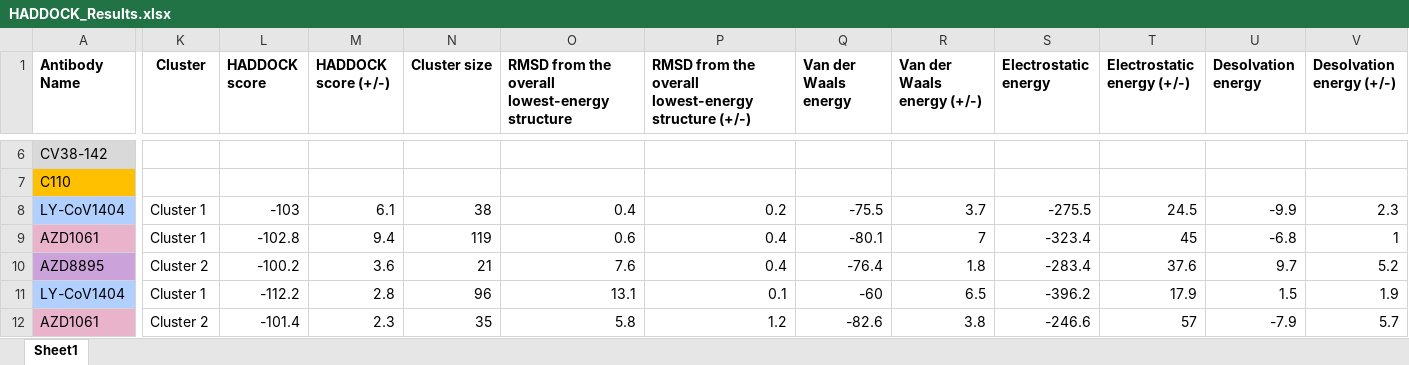
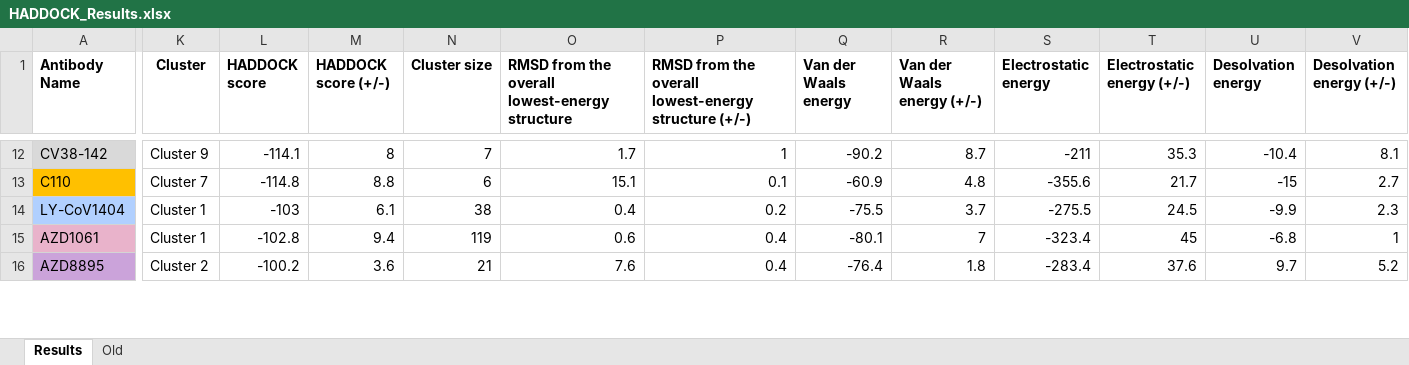
Before and after one commit to colbyford/SARS-CoV-2_B.1.1.529_Spike-RBD_Predictions, an Excel workbook: subvariants/XBB.1_recombination/HADDOCK_Results.xlsx, sheet Results, drawn as a sheet; only a part is shown, gaps mark what is left out; values as stored, in another font and other column widths than the file's, no borders; removed rows and columns are numbered as before the commit, all else as after; rows hold the shown columns only; the diff covers the shown part only; the diff names each change by its address in the sheet, - before the commit and + after, or states it on an @@ line.

Commit message:
Update HADDOCK_Results.xlsx

```diff
--- a/subvariants/XBB.1_recombination/HADDOCK_Results.xlsx (sheet Results)
+++ b/subvariants/XBB.1_recombination/HADDOCK_Results.xlsx (sheet Results)
-sheet tab: Sheet1
+sheet tab: Results
+sheet tab: Old
-K12 (Cluster): (empty)
+K12 (Cluster): Cluster 9
-L12 (HADDOCK score): (empty)
+L12 (HADDOCK score): -114.1
-M12 (HADDOCK score (+/-)): (empty)
+M12 (HADDOCK score (+/-)): 8
-N12 (Cluster size): (empty)
+N12 (Cluster size): 7
-O12: (empty)
+O12: 1.7
-P12: (empty)
+P12: 1
-Q12 (Van der Waals energy): (empty)
+Q12 (Van der Waals energy): -90.2
-R12 (Van der Waals energy (+/-)): (empty)
+R12 (Van der Waals energy (+/-)): 8.7
-S12 (Electrostatic energy): (empty)
+S12 (Electrostatic energy): -211
-T12 (Electrostatic energy (+/-)): (empty)
+T12 (Electrostatic energy (+/-)): 35.3
-U12 (Desolvation energy): (empty)
+U12 (Desolvation energy): -10.4
-V12 (Desolvation energy (+/-)): (empty)
+V12 (Desolvation energy (+/-)): 8.1
-K13 (Cluster): (empty)
+K13 (Cluster): Cluster 7
-L13 (HADDOCK score): (empty)
+L13 (HADDOCK score): -114.8
-M13 (HADDOCK score (+/-)): (empty)
+M13 (HADDOCK score (+/-)): 8.8
-N13 (Cluster size): (empty)
+N13 (Cluster size): 6
-O13: (empty)
+O13: 15.1
-P13: (empty)
+P13: 0.1
-Q13 (Van der Waals energy): (empty)
+Q13 (Van der Waals energy): -60.9
-R13 (Van der Waals energy (+/-)): (empty)
+R13 (Van der Waals energy (+/-)): 4.8
-S13 (Electrostatic energy): (empty)
+S13 (Electrostatic energy): -355.6
-T13 (Electrostatic energy (+/-)): (empty)
+T13 (Electrostatic energy (+/-)): 21.7
-U13 (Desolvation energy): (empty)
+U13 (Desolvation energy): -15
-V13 (Desolvation energy (+/-)): (empty)
+V13 (Desolvation energy (+/-)): 2.7
-row 11: LY-CoV1404 | Cluster 1 | -112.2 | 2.8 | 96 | 13.1 | 0.1 | -60 | 6.5 | -396.2 | 17.9 | 1.5 | 1.9
-row 12: AZD1061 | Cluster 2 | -101.4 | 2.3 | 35 | 5.8 | 1.2 | -82.6 | 3.8 | -246.6 | 57 | -7.9 | 5.7
```
Also changed, not shown: 12 added rows, 1 removed row, 91 edited cells and merged cells elsewhere in this sheet, formulas that keep their value.
